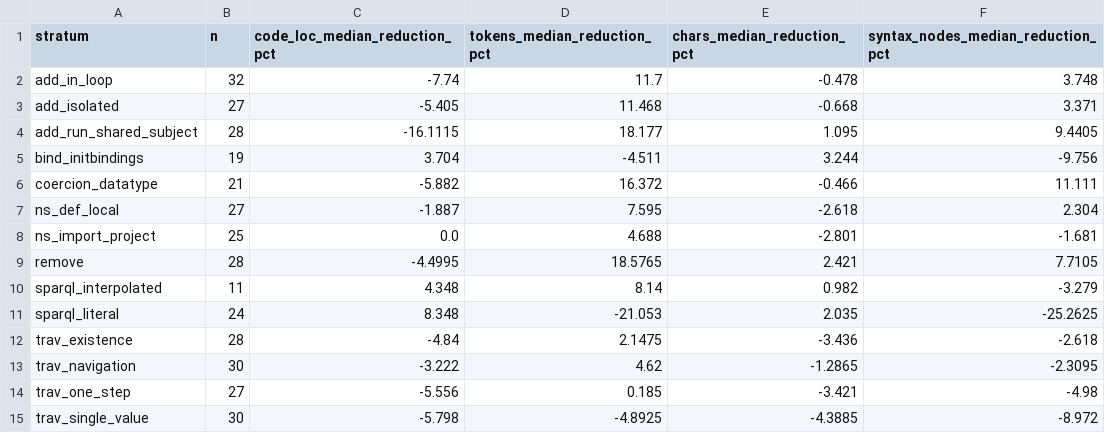
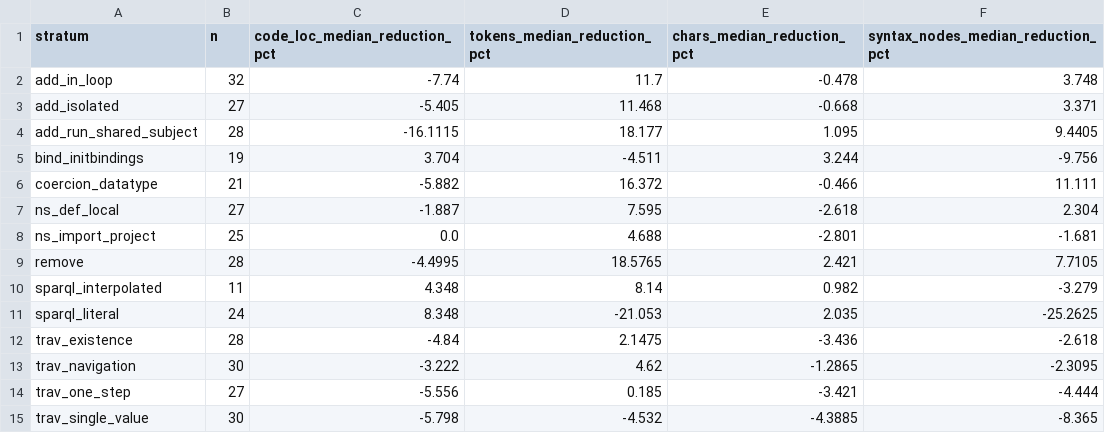
Before and after one commit to linked-data-python/corpus-study, a CSV file: results/summary/aggregate_bands.csv, drawn as a sheet.

```diff
--- a/results/summary/aggregate_bands.csv
+++ b/results/summary/aggregate_bands.csv
@@ -13,3 +13,3 @@ trav_existence,28,-4.84,2.1475,-3.436,-2.618
 trav_navigation,30,-3.222,4.62,-1.2865,-2.3095
-trav_one_step,27,-5.556,0.185,-3.421,-4.98
-trav_single_value,30,-5.798,-4.8925,-4.3885,-8.972
+trav_one_step,27,-5.556,0.185,-3.421,-4.444
+trav_single_value,30,-5.798,-4.532,-4.3885,-8.365
```
Also changed, not shown: results/summary/aggregate_constructions.csv, results/summary/pairs.csv, 30 other files.
